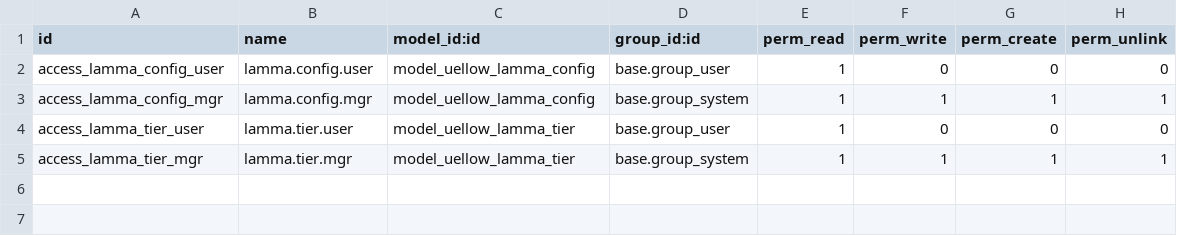
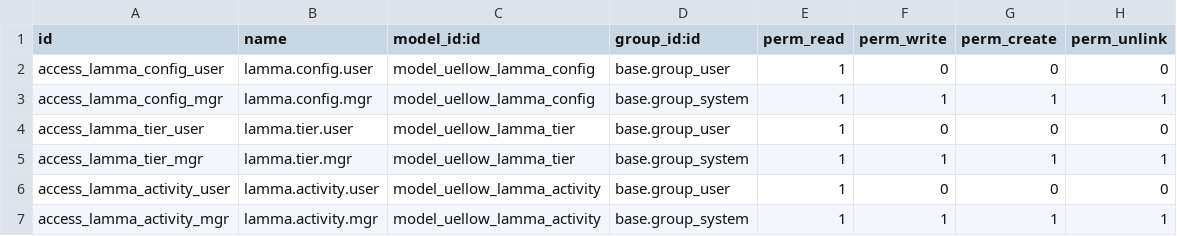
Before and after one commit to uellowcom/Uellowcom, a CSV file: uellow_lamma/security/ir.model.access.csv, drawn as a sheet.

```diff
--- a/uellow_lamma/security/ir.model.access.csv
+++ b/uellow_lamma/security/ir.model.access.csv
@@ -5 +5,3 @@ access_lamma_tier_user,lamma.tier.user,model_uellow_lamma_tier,base.group_user,1
 access_lamma_tier_mgr,lamma.tier.mgr,model_uellow_lamma_tier,base.group_system,1,1,1,1
+access_lamma_activity_user,lamma.activity.user,model_uellow_lamma_activity,base.group_user,1,0,0,0
+access_lamma_activity_mgr,lamma.activity.mgr,model_uellow_lamma_activity,base.group_system,1,1,1,1
```
Also changed, not shown: 6 other files.
